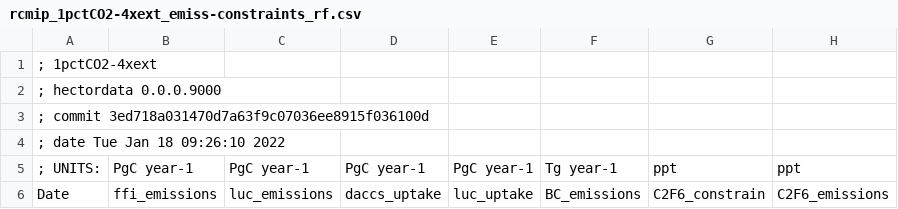
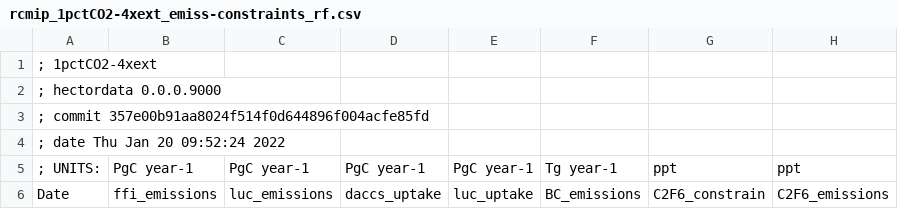
Before and after one commit to JGCRI/hectordata, a CSV file: inst/input/tables/rcmip_1pctCO2-4xext_emiss-constraints_rf.csv, drawn as a sheet; only a part is shown; the diff names each change by its address in the sheet, - before the commit and + after, or states it on an @@ line.

```diff
--- a/inst/input/tables/rcmip_1pctCO2-4xext_emiss-constraints_rf.csv
+++ b/inst/input/tables/rcmip_1pctCO2-4xext_emiss-constraints_rf.csv
-A3: ; commit 3ed718a031470d7a63f9c07036ee8915f036100d
+A3: ; commit 357e00b91aa8024f514f0d644896f004acfe85fd
-A4: ; date Tue Jan 18 09:26:10 2022
+A4: ; date Thu Jan 20 09:52:24 2022
```
Also changed, not shown: inst/input/tables/rcmip_1pctCO2-cdr_emiss-constraints_rf.csv, inst/input/tables/rcmip_1pctCO2_emiss-constraints_rf.csv, 6 other files.
